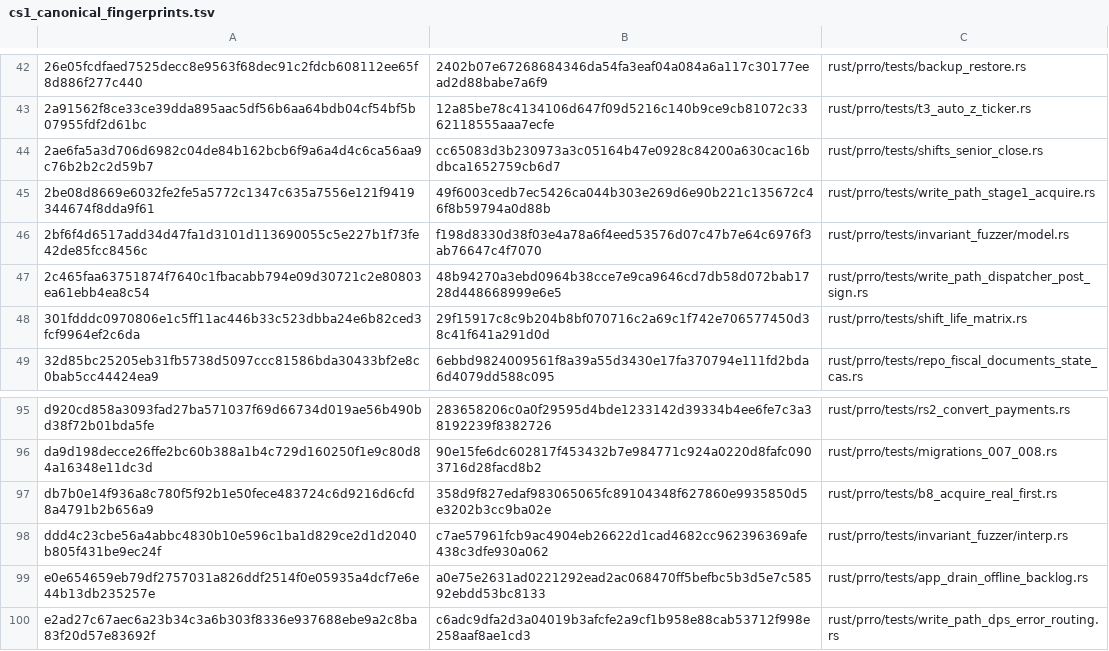
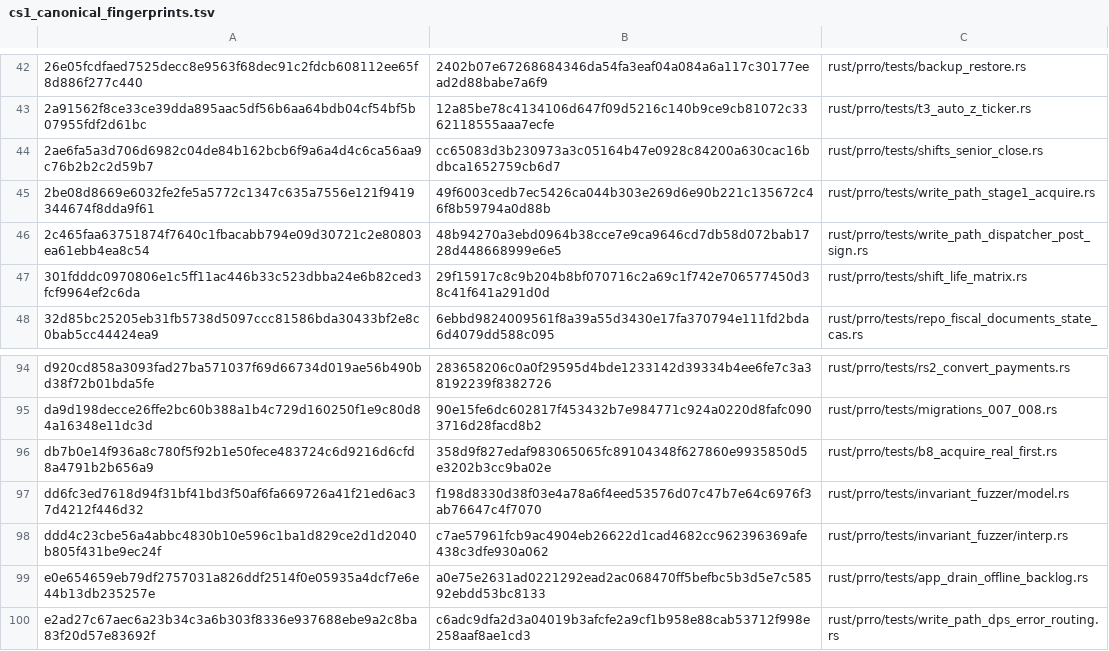
Before and after one commit to Setter1981/PRRO_GATE, a TSV file: docs/cs1r/pins/cs1_canonical_fingerprints.tsv, drawn as a sheet; only a part is shown, gaps mark what is left out; removed rows and columns are numbered as before the commit, all else as after; the diff names each change by its address in the sheet, - before the commit and + after, or states it on an @@ line.

```diff
--- a/docs/cs1r/pins/cs1_canonical_fingerprints.tsv
+++ b/docs/cs1r/pins/cs1_canonical_fingerprints.tsv
-row 46: 2bf6f4d6517add34d47fa1d3101d113690055c5e227b1f73fe42de85fcc8456c | f198d8330d38f03e4a78a6f4eed53576d07c47b7e64c6976f3ab76647c4f7070 | rust/prro/tests/invariant_fuzzer/model.rs
+row 97: dd6fc3ed7618d94f31bf41bd3f50af6fa669726a41f21ed6ac37d4212f446d32 | f198d8330d38f03e4a78a6f4eed53576d07c47b7e64c6976f3ab76647c4f7070 | rust/prro/tests/invariant_fuzzer/model.rs
```
Also changed, not shown: docs/cs1r/inventory/manifest.live-dps.tsv, docs/cs1r/inventory/manifest.test-support.tsv, 7 other files.
